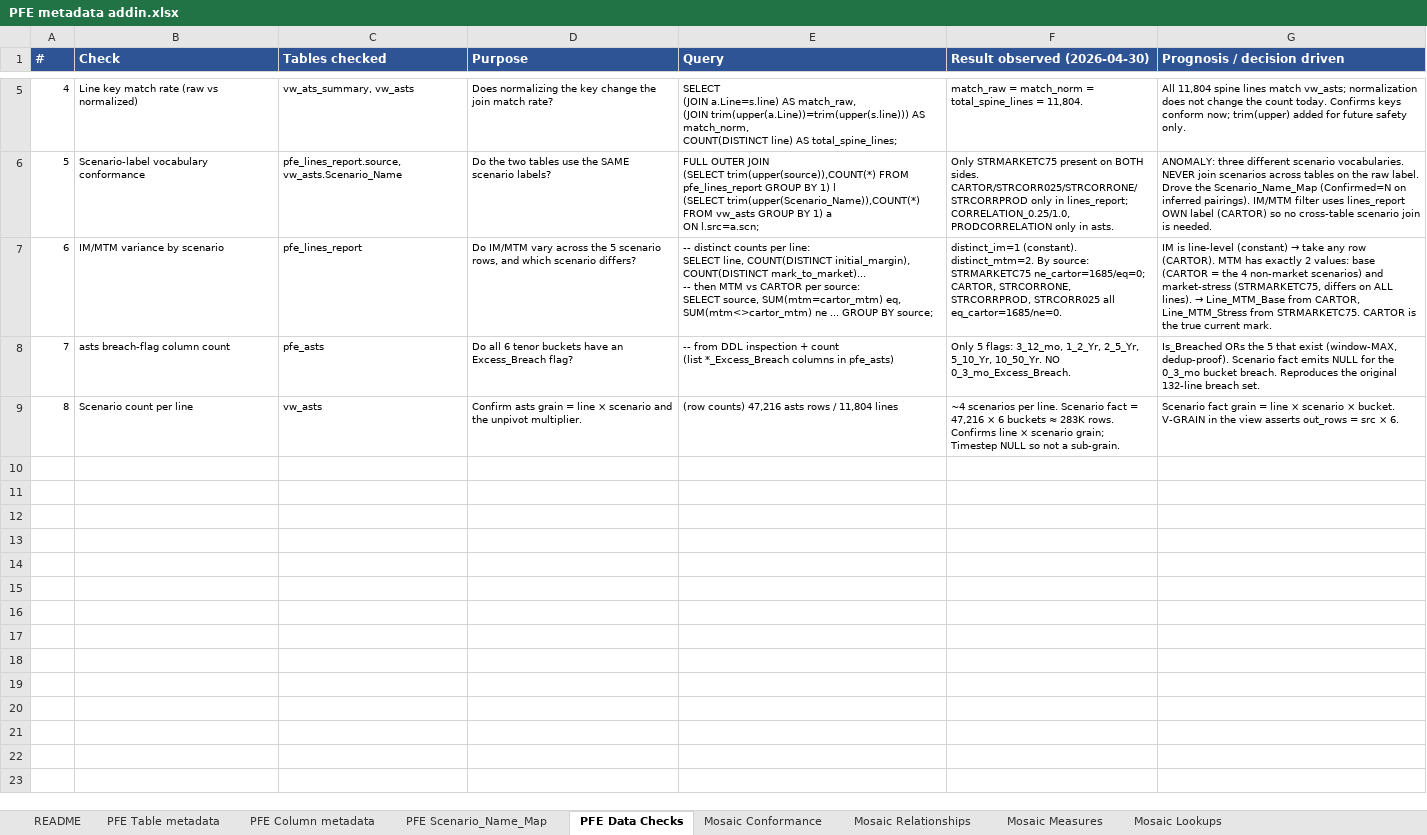
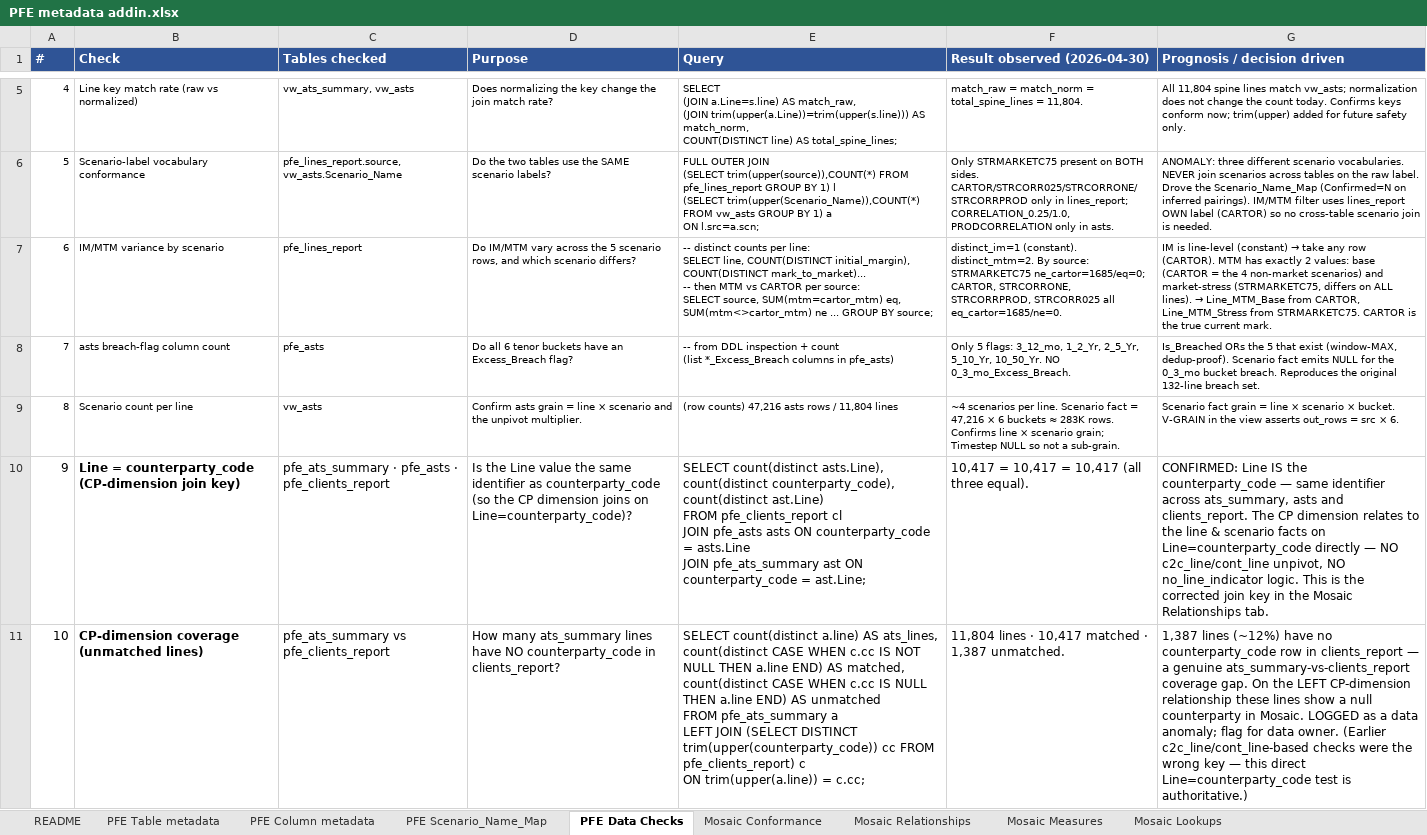
Before and after one commit to reena389-git/learning, an Excel workbook: PFE/NEW/PFE metadata addin.xlsx, sheet PFE Data Checks, drawn as a sheet; only a part is shown, gaps mark what is left out; values as stored, in another font and other column widths than the file's, no borders; ↵ is a line break in a cell; the diff covers the shown part only; the diff names each change by its address in the sheet, - before the commit and + after, or states it on an @@ line.

```diff
--- a/PFE/NEW/PFE metadata addin.xlsx (sheet PFE Data Checks)
+++ b/PFE/NEW/PFE metadata addin.xlsx (sheet PFE Data Checks)
+row 10: 9 | Line = counterparty_code (CP-dimension join key) | pfe_ats_summary · pfe_asts · pfe_clients_report | Is the Line value the same identifier as counterparty_code (so the CP dimension joins on Line=counterparty_code)? | SELECT count(distinct asts.Line), count(distinct counterparty_code), count(distinct ast.Line) ↵ FROM pfe_clients_report cl ↵ JOIN pfe_asts asts ON counterparty_code = asts.Line ↵ JOIN pfe_ats_summary ast ON counterparty_code = ast.Line; | 10,417 = 10,417 = 10,417 (all three equal). | CONFIRMED: Line IS the counterparty_code — same identifier across ats_summary, asts and clients_report. The CP dimension relates to the line & scenario facts on Line=counterparty_code directly — NO c2c_line/cont_line unpivot, NO no_line_indicator logic. This is the corrected join key in the Mosaic Relationships tab.
+row 11: 10 | CP-dimension coverage (unmatched lines) | pfe_ats_summary vs pfe_clients_report | How many ats_summary lines have NO counterparty_code in clients_report? | SELECT count(distinct a.line) AS ats_lines, ↵ count(distinct CASE WHEN c.cc IS NOT NULL THEN a.line END) AS matched, ↵ count(distinct CASE WHEN c.cc IS NULL THEN a.line END) AS unmatched ↵ FROM pfe_ats_summary a ↵ LEFT JOIN (SELECT DISTINCT trim(upper(counterparty_code)) cc FROM pfe_clients_report) c ↵ ON trim(upper(a.line)) = c.cc; | 11,804 lines · 10,417 matched · 1,387 unmatched. | 1,387 lines (~12%) have no counterparty_code row in clients_report — a genuine ats_summary-vs-clients_report coverage gap. On the LEFT CP-dimension relationship these lines show a null counterparty in Mosaic. LOGGED as a data anomaly; flag for data owner. (Earlier c2c_line/cont_line-based checks were the wrong key — this direct Line=counterparty_code test is authoritative.)
```
Also changed, not shown: 6 added rows elsewhere in this sheet, sheet PFE Table metadata, sheet PFE Column metadata, sheet Mosaic Relationships, sheet README, sheet Mosaic Conformance, 6 other files.
